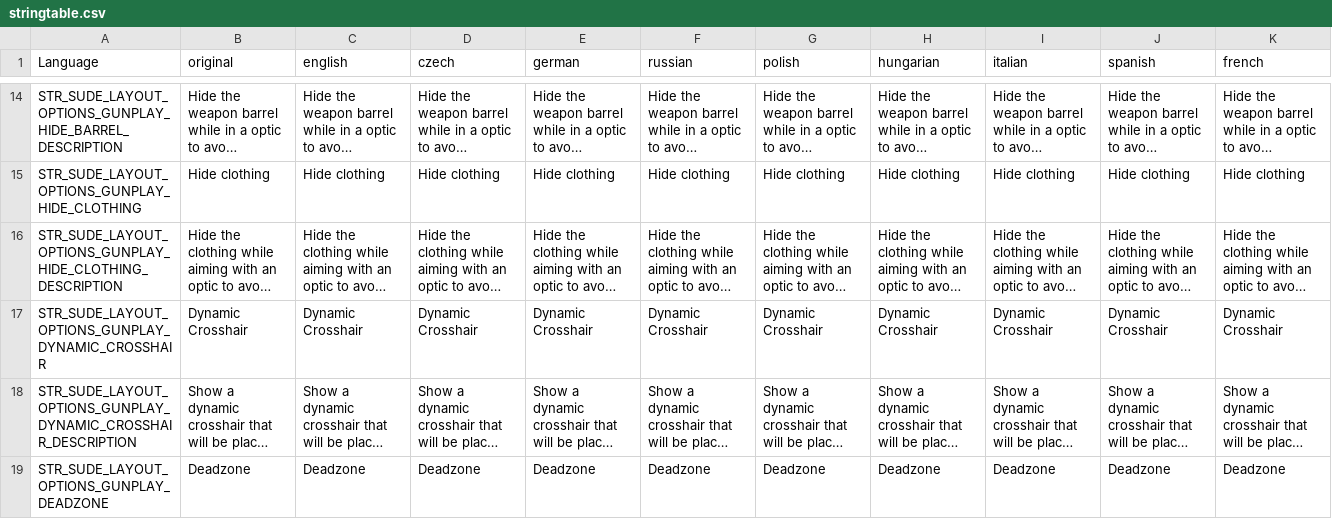
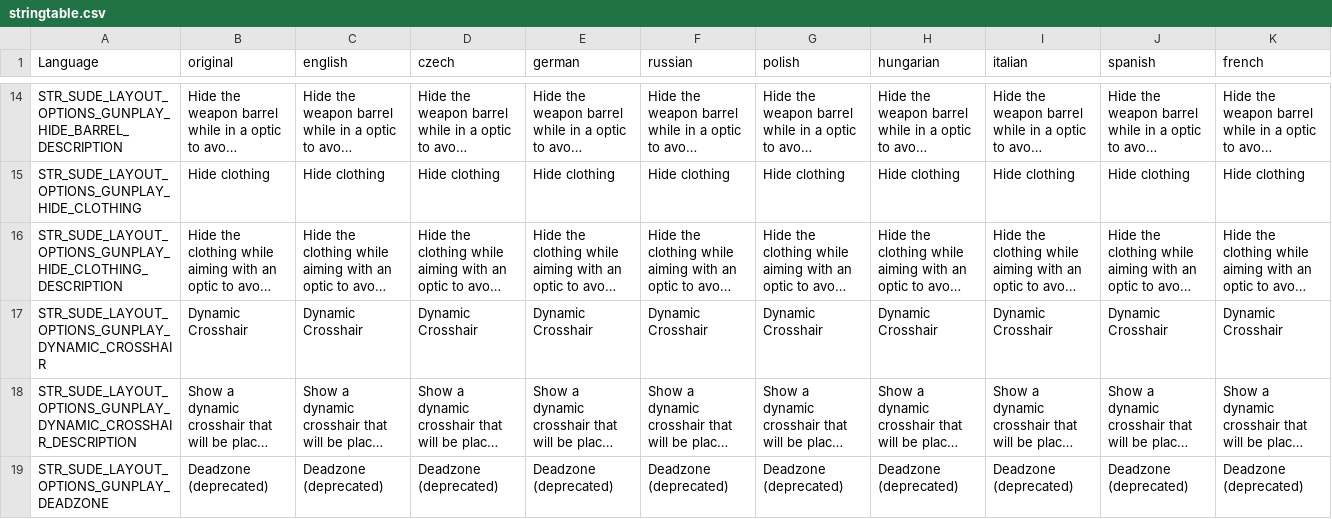
Before and after one commit to simonvic/sGunplay, a CSV file: stringtable.csv, drawn as a sheet; only a part is shown, gaps mark what is left out; long unchanged cells end in …; the diff covers the shown part only; the diff names each change by its address in the sheet, - before the commit and + after, or states it on an @@ line.

Commit message:
fix: mark deadzone as deprecated

```diff
--- a/stringtable.csv
+++ b/stringtable.csv
-B19 (original): Deadzone
+B19 (original): Deadzone (deprecated)
-C19 (english): Deadzone
+C19 (english): Deadzone (deprecated)
-D19 (czech): Deadzone
+D19 (czech): Deadzone (deprecated)
-E19 (german): Deadzone
+E19 (german): Deadzone (deprecated)
-F19 (russian): Deadzone
+F19 (russian): Deadzone (deprecated)
-G19 (polish): Deadzone
+G19 (polish): Deadzone (deprecated)
-H19 (hungarian): Deadzone
+H19 (hungarian): Deadzone (deprecated)
-I19 (italian): Deadzone
+I19 (italian): Deadzone (deprecated)
-J19 (spanish): Deadzone
+J19 (spanish): Deadzone (deprecated)
-K19 (french): Deadzone
+K19 (french): Deadzone (deprecated)
```
Also changed, not shown: 18 edited cells elsewhere in this file.
